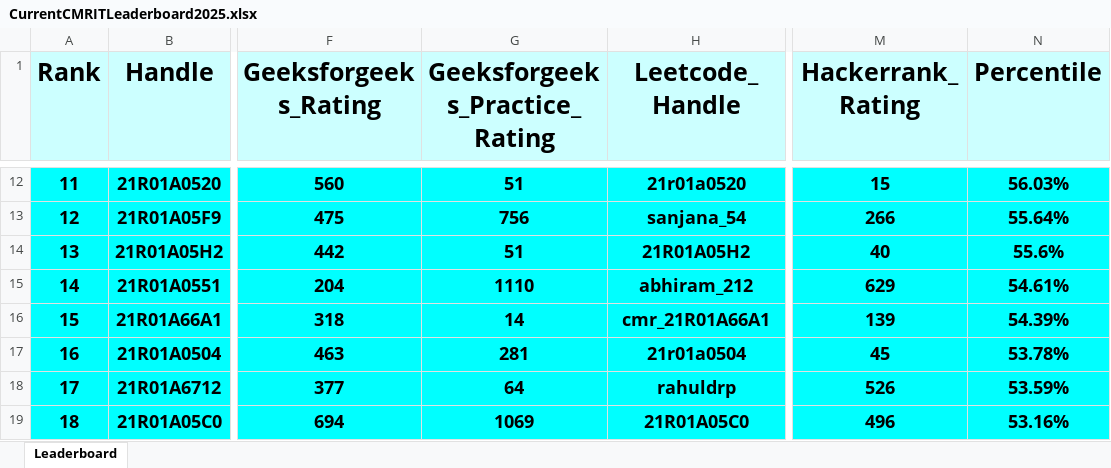
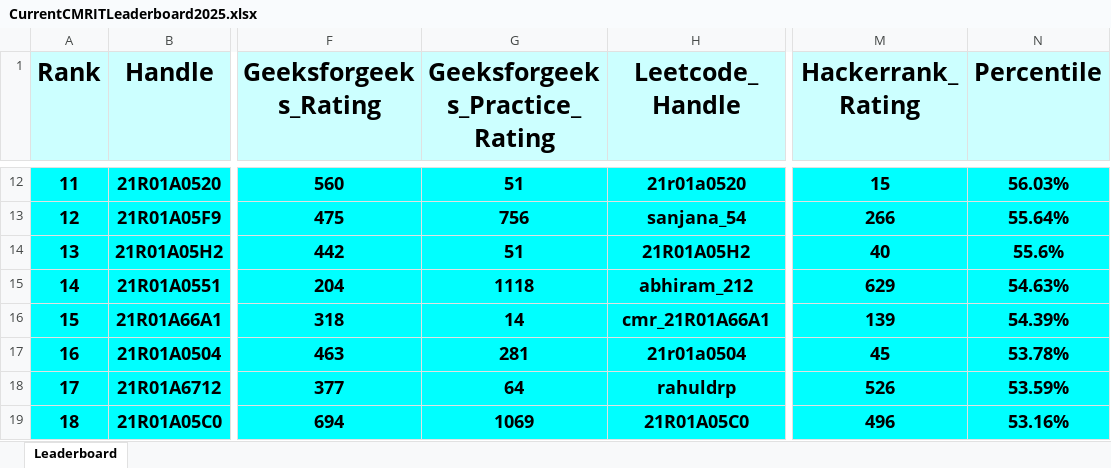
Before and after one commit to gabyah92/CMRIT2025Leaderboard, an Excel workbook: Leaderboards/CurrentCMRITLeaderboard2025.xlsx, sheet Leaderboard, drawn as a sheet; only a part is shown, gaps mark what is left out; values as stored, in another font and other column widths than the file's, no borders; the diff covers the shown part only; the diff names each change by its address in the sheet, - before the commit and + after, or states it on an @@ line.

```diff
--- a/Leaderboards/CurrentCMRITLeaderboard2025.xlsx (sheet Leaderboard)
+++ b/Leaderboards/CurrentCMRITLeaderboard2025.xlsx (sheet Leaderboard)
-G15 (Geeksforgeeks_Practice_Rating): 1110
+G15 (Geeksforgeeks_Practice_Rating): 1118
-N15 (Percentile): 54.61%
+N15 (Percentile): 54.63%
```
Also changed, not shown: 3 added rows, 3 removed rows, 16 edited cells and row numbers in column A elsewhere in this sheet.
